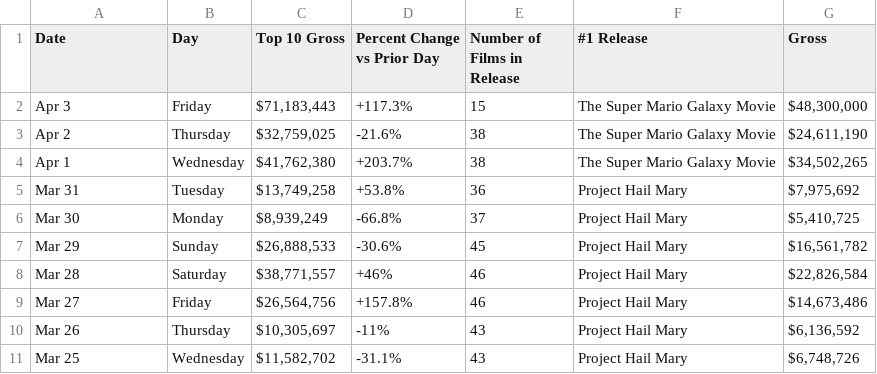
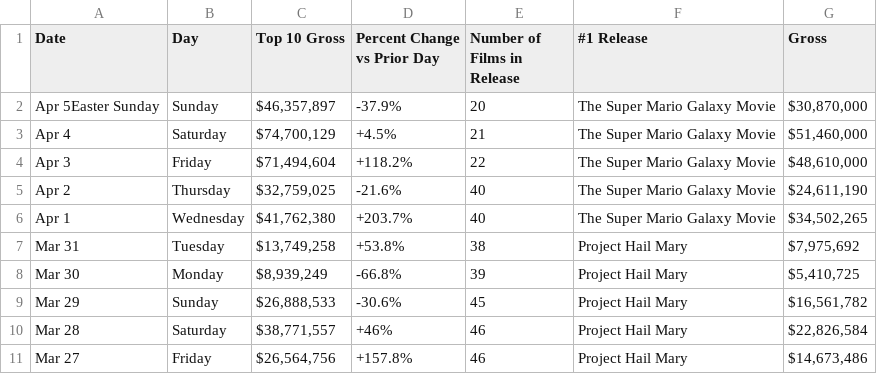
Before and after one commit to kylieklifton/Domestic-US-Box-Office, a CSV file: box-office.csv, drawn as a sheet; only a part is shown; the shorter side is filled out with more unchanged rows.

```diff
--- a/box-office.csv
+++ b/box-office.csv
@@ -1,7 +1,9 @@
 Date,Day,Top 10 Gross,Percent Change vs Prior Day,Number of Films in Release,#1 Release,Gross
-Apr 3,Friday,"$71,183,443",+117.3%,15,The Super Mario Galaxy Movie,"$48,300,000"
-Apr 2,Thursday,"$32,759,025",-21.6%,38,The Super Mario Galaxy Movie,"$24,611,190"
-Apr 1,Wednesday,"$41,762,380",+203.7%,38,The Super Mario Galaxy Movie,"$34,502,265"
-Mar 31,Tuesday,"$13,749,258",+53.8%,36,Project Hail Mary,"$7,975,692"
-Mar 30,Monday,"$8,939,249",-66.8%,37,Project Hail Mary,"$5,410,725"
+Apr 5Easter Sunday,Sunday,"$46,357,897",-37.9%,20,The Super Mario Galaxy Movie,"$30,870,000"
+Apr 4,Saturday,"$74,700,129",+4.5%,21,The Super Mario Galaxy Movie,"$51,460,000"
+Apr 3,Friday,"$71,494,604",+118.2%,22,The Super Mario Galaxy Movie,"$48,610,000"
+Apr 2,Thursday,"$32,759,025",-21.6%,40,The Super Mario Galaxy Movie,"$24,611,190"
+Apr 1,Wednesday,"$41,762,380",+203.7%,40,The Super Mario Galaxy Movie,"$34,502,265"
+Mar 31,Tuesday,"$13,749,258",+53.8%,38,Project Hail Mary,"$7,975,692"
+Mar 30,Monday,"$8,939,249",-66.8%,39,Project Hail Mary,"$5,410,725"
 Mar 29,Sunday,"$26,888,533",-30.6%,45,Project Hail Mary,"$16,561,782"
```
